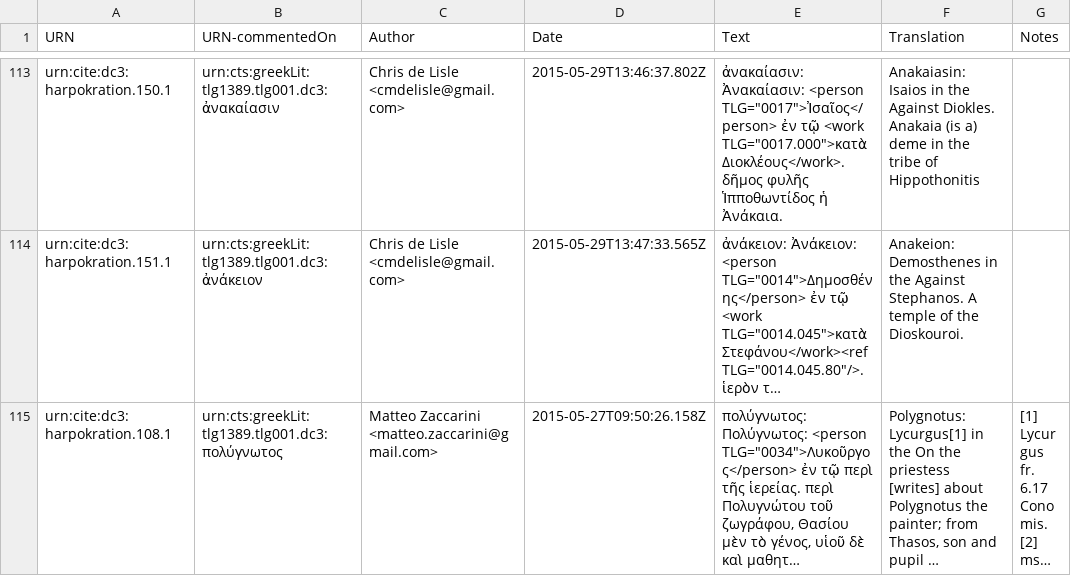
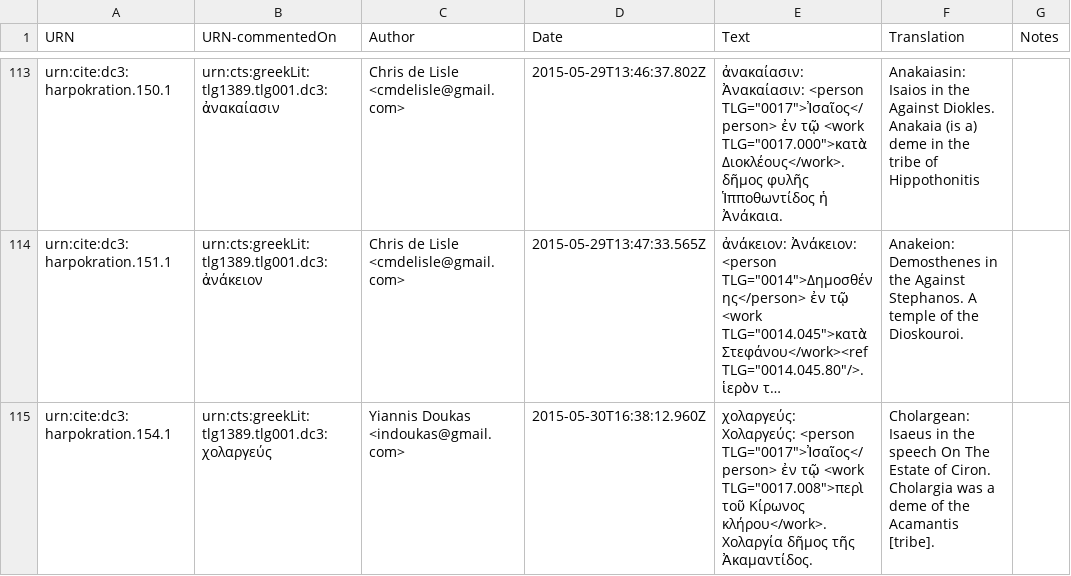
Before and after one commit to dcthree/harpokration-data, a CSV file: Harpokration CITE Translation.csv, drawn as a sheet; only a part is shown, gaps mark what is left out; the shorter side is filled out with more unchanged rows; long unchanged cells end in …; the diff covers the shown part only; the diff names each change by its address in the sheet, - before the commit and + after, or states it on an @@ line.

Commit message:
2015-06-01 update

```diff
--- a/Harpokration CITE Translation.csv
+++ b/Harpokration CITE Translation.csv
+row 115: urn:cite:dc3:harpokration.154.1 | urn:cts:greekLit:tlg1389.tlg001.dc3:χολαργεύς | Yiannis Doukas <indoukas@gmail.com> | 2015-05-30T16:38:12.960Z | χολαργεύς: Χολαργεύς: <person TLG="0017">Ἰσαῖος</person> ἐν τῷ <work TLG="0017.008">περὶ τοῦ Κίρωνος κλήρου</work>. Χολαργία δῆμος τῆς Ἀκαμαντίδος. | Cholargean: Isaeus in the speech On The Estate of Ciron. Cholargia was a deme of the Acamantis [tribe].
```
Also changed, not shown: 2 added rows elsewhere in this file.
